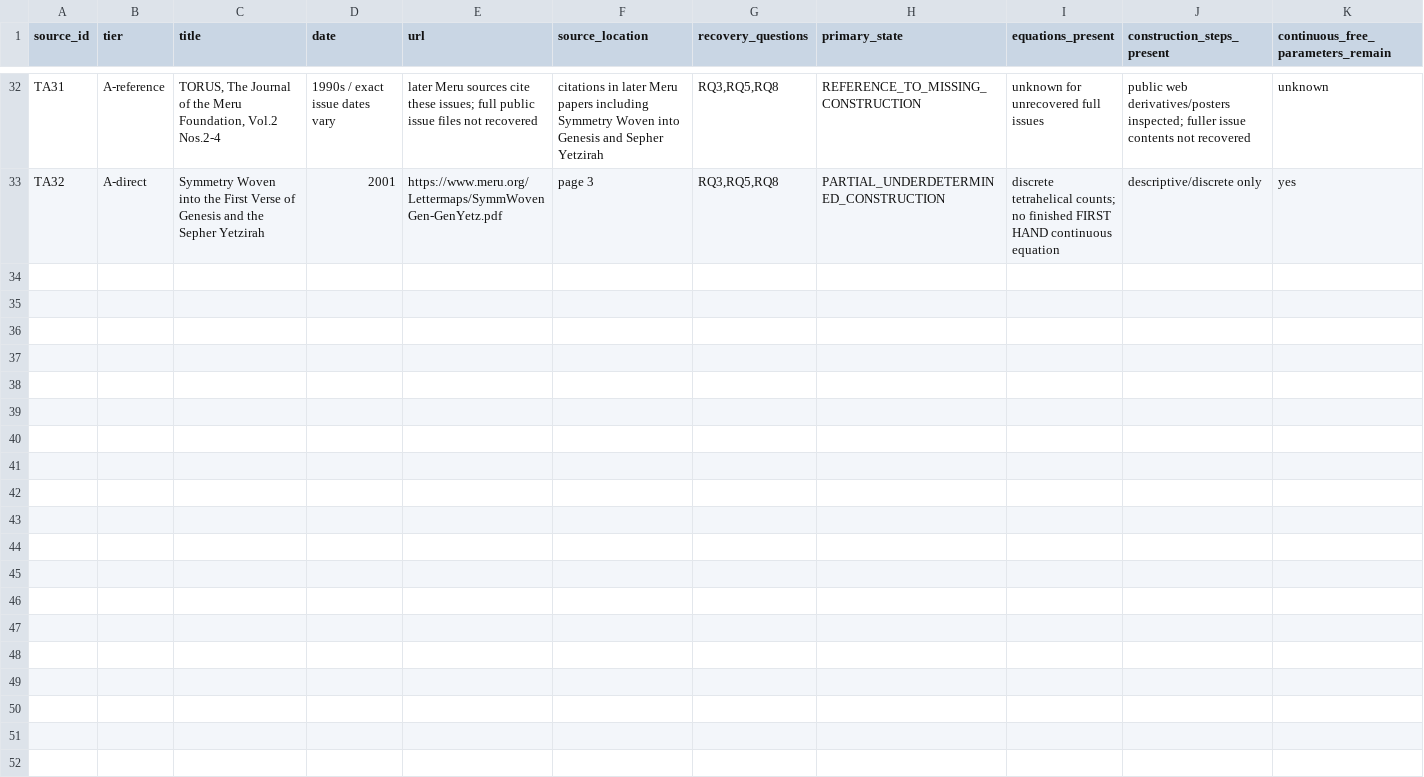
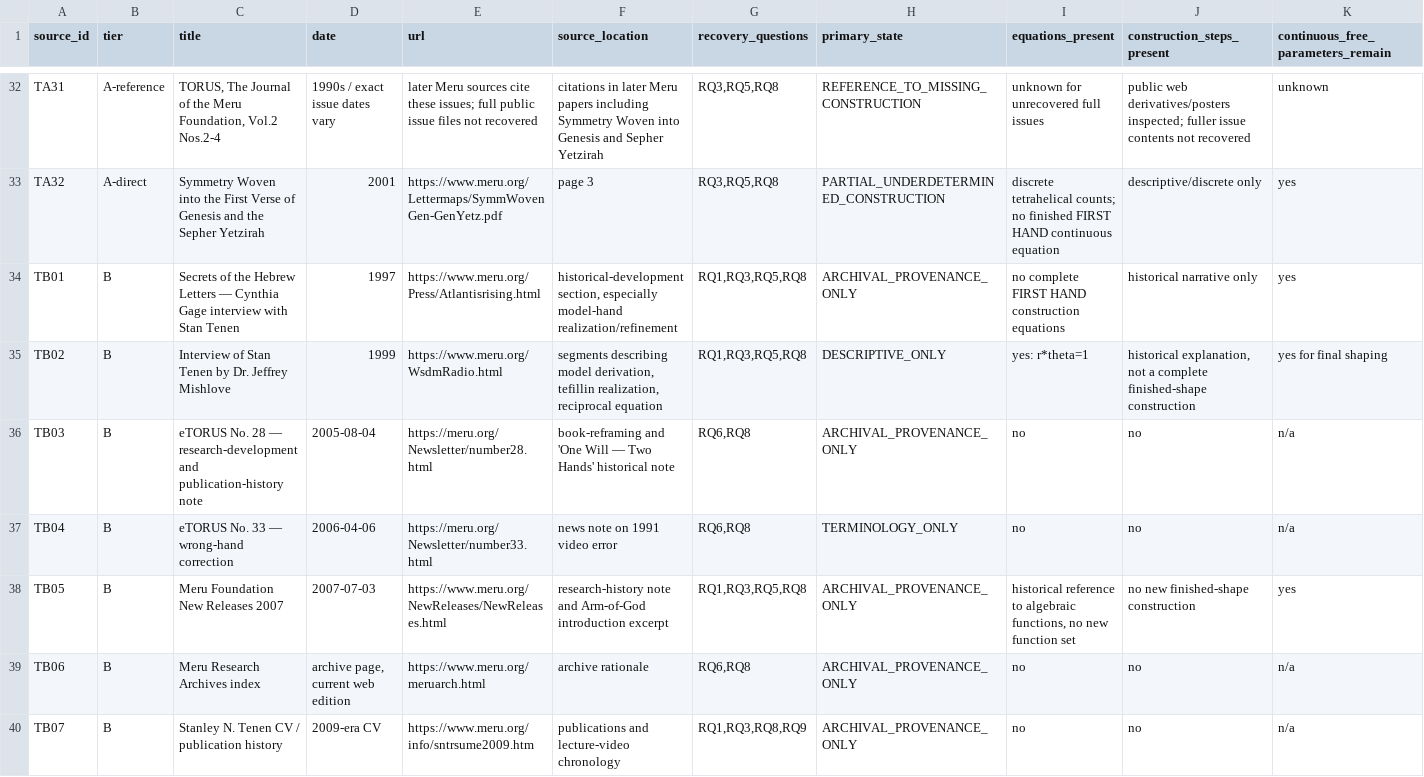
Before and after one commit to salahealer9/meru-geometry-audit, a CSV file: docs/first_hand_source_recovery_ledger_v0.8.csv, drawn as a sheet; only a part is shown, gaps mark what is left out; rows hold the shown columns only; the diff names each change by its address in the sheet, - before the commit and + after, or states it on an @@ line.

Commit message:
Close First Hand source recovery Tier B

```diff
--- a/docs/first_hand_source_recovery_ledger_v0.8.csv
+++ b/docs/first_hand_source_recovery_ledger_v0.8.csv
+row 34: TB01 | B | Secrets of the Hebrew Letters — Cynthia Gage interview with Stan Tenen | 1997 | https://www.meru.org/Press/Atlantisrising.html | historical-development section, especially model-hand realization/refinement | RQ1,RQ3,RQ5,RQ8 | ARCHIVAL_PROVENANCE_ONLY | no complete FIRST HAND construction equations | historical narrative only | yes
+row 35: TB02 | B | Interview of Stan Tenen by Dr. Jeffrey Mishlove | 1999 | https://www.meru.org/WsdmRadio.html | segments describing model derivation, tefillin realization, reciprocal equation | RQ1,RQ3,RQ5,RQ8 | DESCRIPTIVE_ONLY | yes: r*theta=1 | historical explanation, not a complete finished-shape construction | yes for final shaping
+row 36: TB03 | B | eTORUS No. 28 — research-development and publication-history note | 2005-08-04 | https://meru.org/Newsletter/number28.html | book-reframing and 'One Will — Two Hands' historical note | RQ6,RQ8 | ARCHIVAL_PROVENANCE_ONLY | no | no | n/a
+row 37: TB04 | B | eTORUS No. 33 — wrong-hand correction | 2006-04-06 | https://meru.org/Newsletter/number33.html | news note on 1991 video error | RQ6,RQ8 | TERMINOLOGY_ONLY | no | no | n/a
+row 38: TB05 | B | Meru Foundation New Releases 2007 | 2007-07-03 | https://www.meru.org/NewReleases/NewReleases.html | research-history note and Arm-of-God introduction excerpt | RQ1,RQ3,RQ5,RQ8 | ARCHIVAL_PROVENANCE_ONLY | historical reference to algebraic functions, no new function set | no new finished-shape construction | yes
+row 39: TB06 | B | Meru Research Archives index | archive page, current web edition | https://www.meru.org/meruarch.html | archive rationale | RQ6,RQ8 | ARCHIVAL_PROVENANCE_ONLY | no | no | n/a
+row 40: TB07 | B | Stanley N. Tenen CV / publication history | 2009-era CV | https://www.meru.org/info/sntrsume2009.htm | publications and lecture-video chronology | RQ1,RQ3,RQ8,RQ9 | ARCHIVAL_PROVENANCE_ONLY | no | no | n/a
```
Also changed, not shown: docs/first_hand_source_recovery_references_v0.8.csv, 3 other files.
